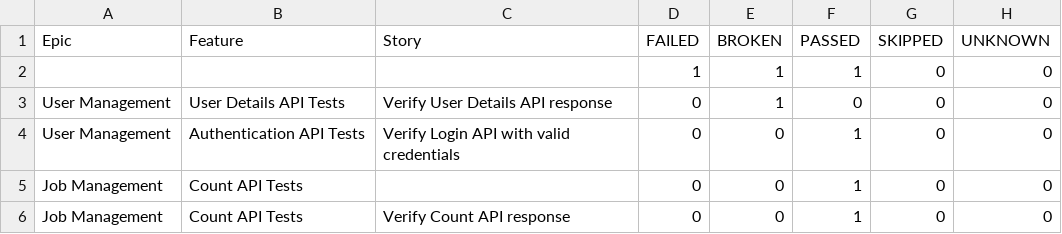
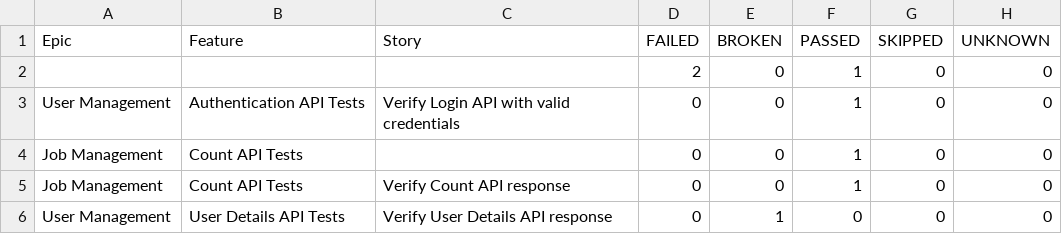
Before and after one commit to ganeshbs98/UI_APIFrameWork, a CSV file: data/behaviors.csv, drawn as a sheet.

```diff
--- a/data/behaviors.csv
+++ b/data/behaviors.csv
@@ -1,4 +1,3 @@
 "Epic","Feature","Story","FAILED","BROKEN","PASSED","SKIPPED","UNKNOWN"
-"","","","1","1","1","0","0"
-"User Management","User Details API Tests","Verify User Details API response","0","1","0","0","0"
+"","","","2","0","1","0","0"
 "User Management","Authentication API Tests","Verify Login API with valid credentials","0","0","1","0","0"
@@ -6 +5,2 @@
 "Job Management","Count API Tests","Verify Count API response","0","0","1","0","0"
+"User Management","User Details API Tests","Verify User Details API response","0","1","0","0","0"
```
Also changed, not shown: data/suites.csv, 55 other files.
